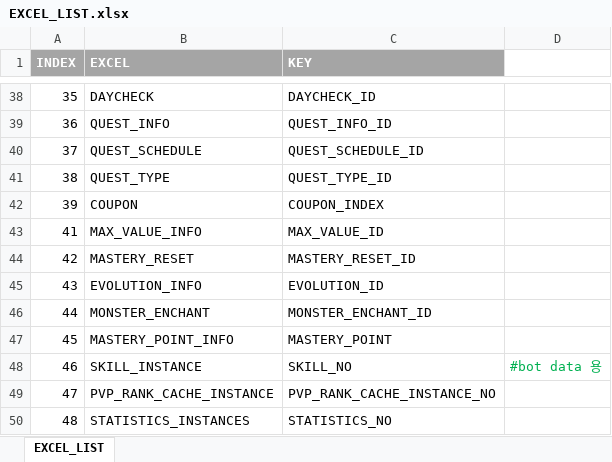
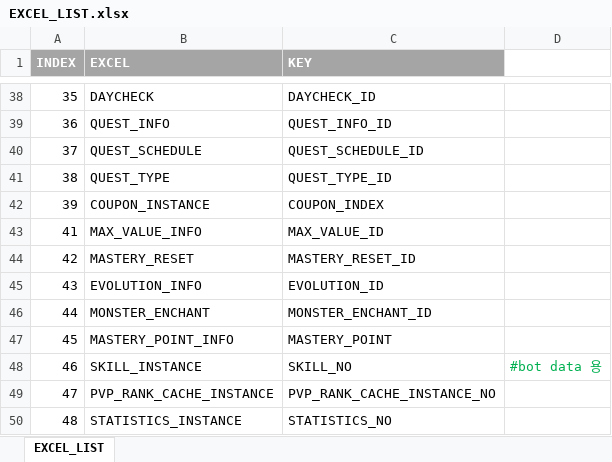
Before and after one commit to elky84/rails-game-web, an Excel workbook: rails_post_tool/bin/data/EXCEL_LIST.xlsx, sheet EXCEL_LIST, drawn as a sheet; only a part is shown, gaps mark what is left out; values as stored, in another font and other column widths than the file's, no borders; the diff names each change by its address in the sheet, - before the commit and + after, or states it on an @@ line.

```diff
--- a/rails_post_tool/bin/data/EXCEL_LIST.xlsx (sheet EXCEL_LIST)
+++ b/rails_post_tool/bin/data/EXCEL_LIST.xlsx (sheet EXCEL_LIST)
-B42 (EXCEL): COUPON
+B42 (EXCEL): COUPON_INSTANCE
-B50 (EXCEL): STATISTICS_INSTANCES
+B50 (EXCEL): STATISTICS_INSTANCE
```
Also changed, not shown: rails_post_tool/bin/data/SERVER_LIST.xlsx, schema/STATISTICS_INSTANCE.xlsx, 3 other files.
